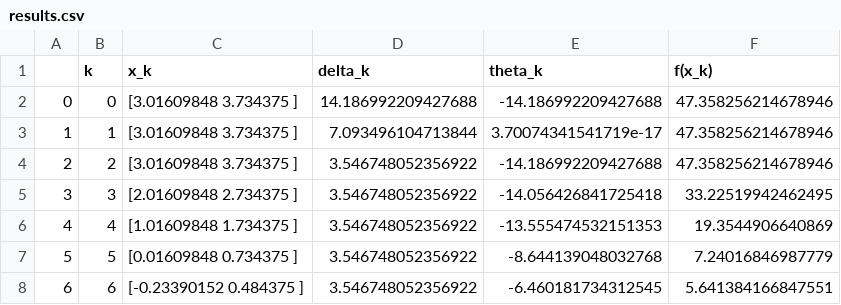
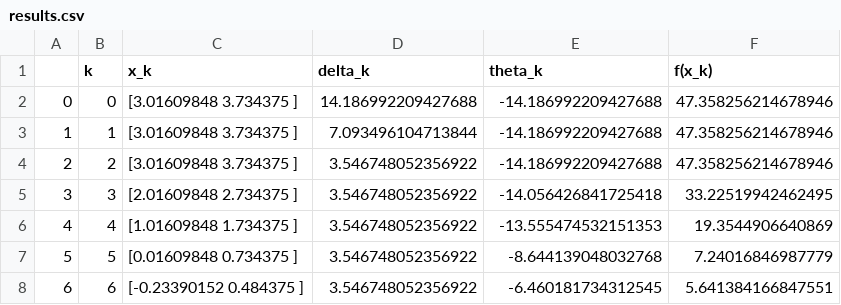
Before and after one commit to MekhailS/optimization_methods, a CSV file: lab5_gradient_constrained/results.csv, drawn as a sheet; only a part is shown.

Commit message:
Update data tabel

```diff
--- a/lab5_gradient_constrained/results.csv
+++ b/lab5_gradient_constrained/results.csv
@@ -2,3 +2,3 @@
 0,0,[3.01609848 3.734375  ],14.186992209427688,-14.186992209427688,47.358256214678946
-1,1,[3.01609848 3.734375  ],7.093496104713844,3.70074341541719e-17,47.358256214678946
+1,1,[3.01609848 3.734375  ],7.093496104713844,-14.186992209427688,47.358256214678946
 2,2,[3.01609848 3.734375  ],3.546748052356922,-14.186992209427688,47.358256214678946
```
